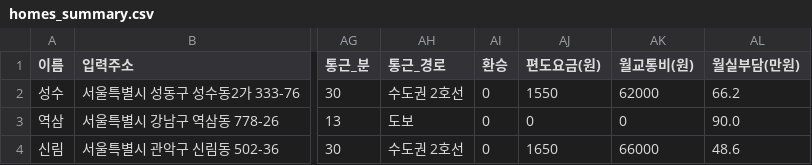
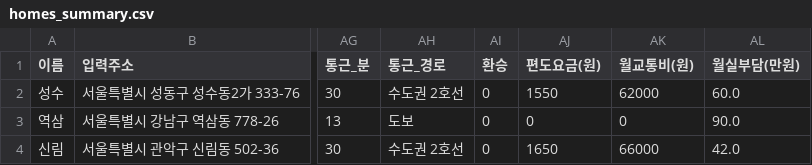
Before and after one commit to SeoulAIHackaton/DataTeam, a CSV file: processed/step3_homes/homes_summary.csv, drawn as a sheet; only a part is shown, gaps mark what is left out; the diff names each change by its address in the sheet, - before the commit and + after, or states it on an @@ line.

```diff
--- a/processed/step3_homes/homes_summary.csv
+++ b/processed/step3_homes/homes_summary.csv
-AL2 (월실부담(만원)): 66.2
+AL2 (월실부담(만원)): 60.0
-AL4 (월실부담(만원)): 48.6
+AL4 (월실부담(만원)): 42.0
```
Also changed, not shown: 7 other files.
